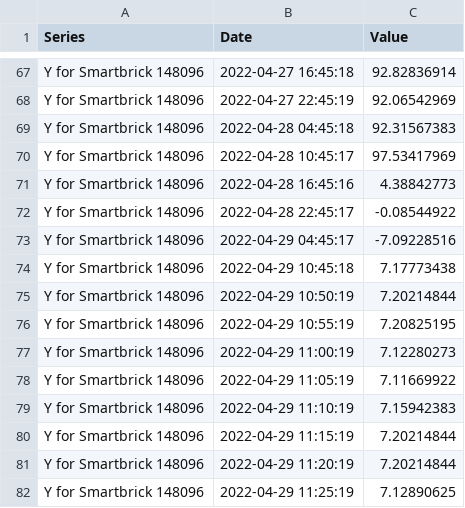
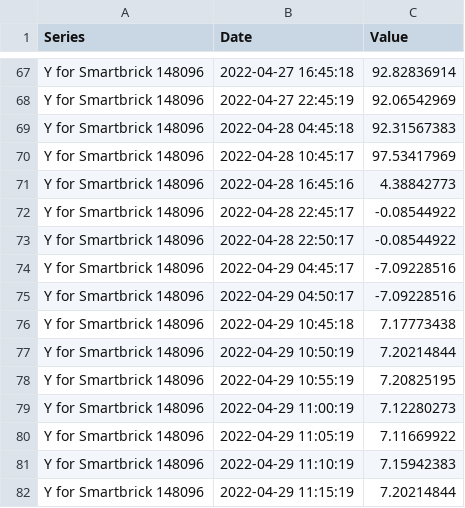
Before and after one commit to mbrummelhuis/Althen, a CSV file: Temperature compensation optimisation/Interay/148096/148096_blockbax_y.csv, drawn as a sheet; only a part is shown, gaps mark what is left out; the shorter side is filled out with more unchanged rows; the diff names each change by its address in the sheet, - before the commit and + after, or states it on an @@ line.

```diff
--- a/Temperature compensation optimisation/Interay/148096/148096_blockbax_y.csv
+++ b/Temperature compensation optimisation/Interay/148096/148096_blockbax_y.csv
+row 73: Y for Smartbrick 148096 | 2022-04-28 22:50:17 | -0.08544922
+row 75: Y for Smartbrick 148096 | 2022-04-29 04:50:17 | -7.09228516
```
Also changed, not shown: Temperature compensation optimisation/Interay/148096/148096_blockbax_temp.csv, 16 other files.
